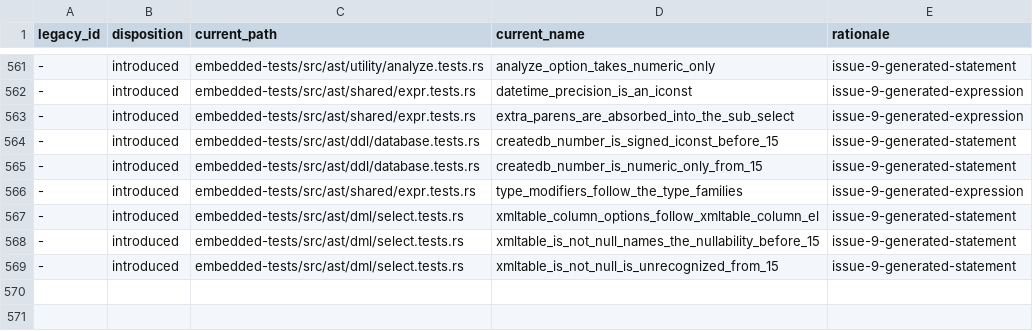
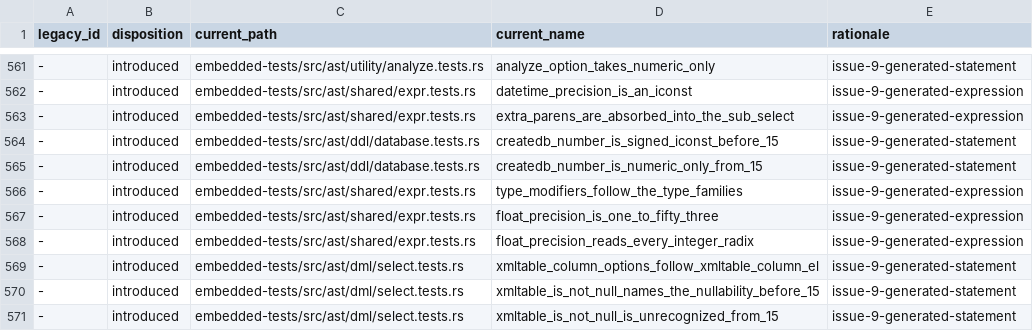
Before and after one commit to freshtonic/pg-sql, a TSV file: embedded-tests/reconciliation.tsv, drawn as a sheet; only a part is shown, gaps mark what is left out; the diff names each change by its address in the sheet, - before the commit and + after, or states it on an @@ line.

Commit message:
fix: refuse FLOAT(0) and FLOAT(54) with the opt_float messages
FloatType now holds a FloatPrecision, whose classification folds the
Iconst to the range the opt_float action checks (REL_17_11 gram.y
14473-14486). Two struct text rules (recursa#144) refuse a precision
below 1 and one above 53, with code 22023 and the span of the Iconst.
The fold reads the value, so leading zeros and, from 16, a radix
prefix and _ separators give the same answer.

Closes #88.

```diff
--- a/embedded-tests/reconciliation.tsv
+++ b/embedded-tests/reconciliation.tsv
+row 567: - | introduced | embedded-tests/src/ast/shared/expr.tests.rs | float_precision_is_one_to_fifty_three | issue-9-generated-expression
+row 568: - | introduced | embedded-tests/src/ast/shared/expr.tests.rs | float_precision_reads_every_integer_radix | issue-9-generated-expression
```
Also changed, not shown: embedded-tests/inventory.tsv, 5 other files.
